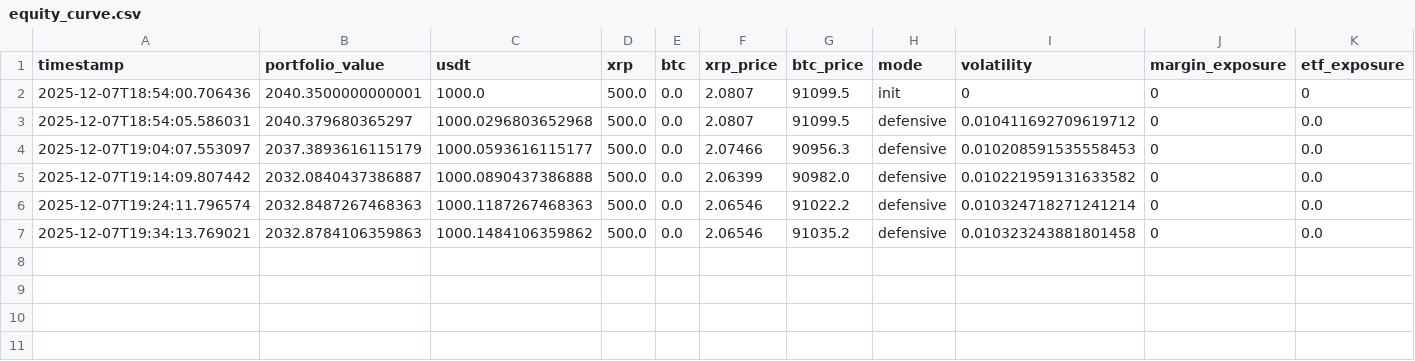
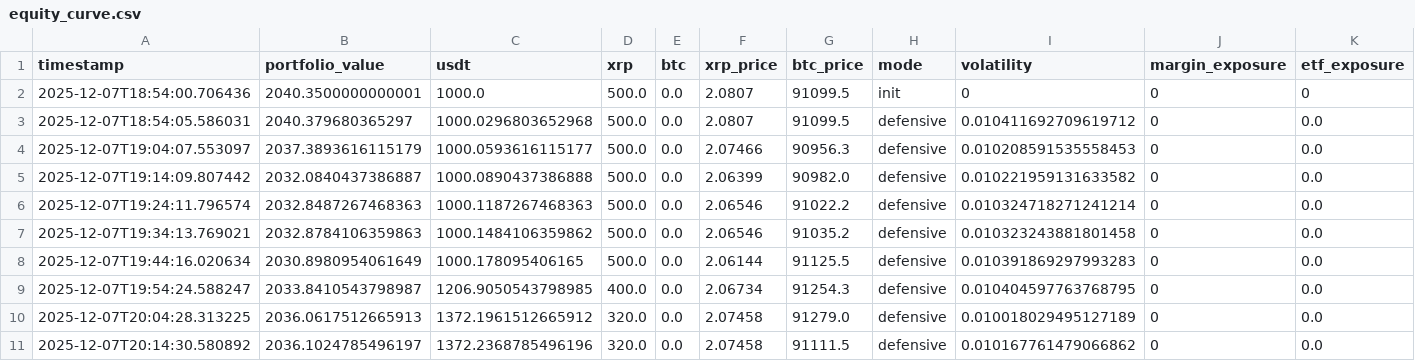
Before and after one commit to 9RESE/TG4, a CSV file: logs/equity_curve.csv, drawn as a sheet; only a part is shown; rows hold the shown columns only; the diff names each change by its address in the sheet, - before the commit and + after, or states it on an @@ line.

```diff
--- a/logs/equity_curve.csv
+++ b/logs/equity_curve.csv
+row 8: 2025-12-07T19:44:16.020634 | 2030.8980954061649 | 1000.178095406165 | 500.0 | 0.0 | 2.06144 | 91125.5 | defensive | 0.010391869297993283 | 0 | 0.0
+row 9: 2025-12-07T19:54:24.588247 | 2033.8410543798987 | 1206.9050543798985 | 400.0 | 0.0 | 2.06734 | 91254.3 | defensive | 0.010404597763768795 | 0 | 0.0
+row 10: 2025-12-07T20:04:28.313225 | 2036.0617512665913 | 1372.1961512665912 | 320.0 | 0.0 | 2.07458 | 91279.0 | defensive | 0.010018029495127189 | 0 | 0.0
+row 11: 2025-12-07T20:14:30.580892 | 2036.1024785496197 | 1372.2368785496196 | 320.0 | 0.0 | 2.07458 | 91111.5 | defensive | 0.010167761479066862 | 0 | 0.0
```
Also changed, not shown: 1 other file.
